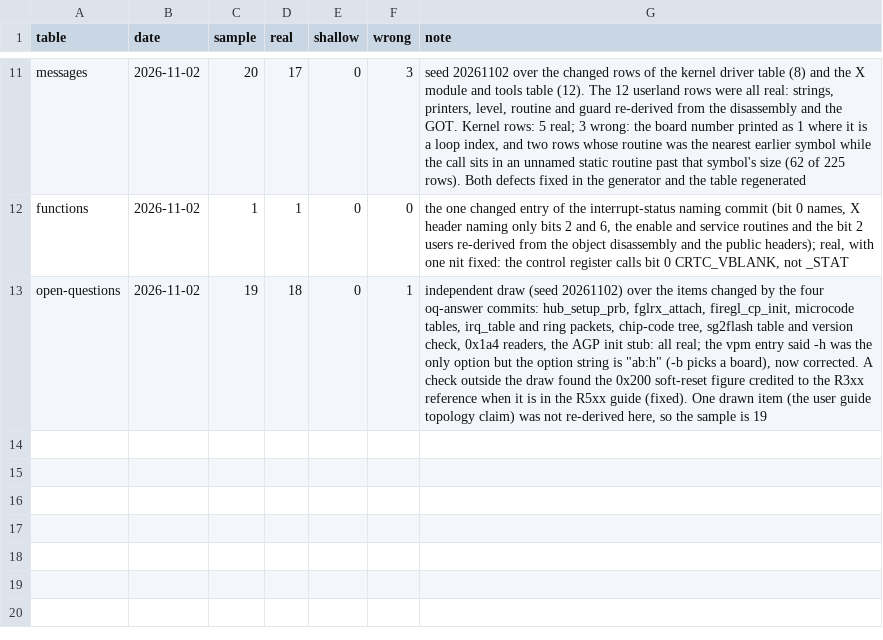
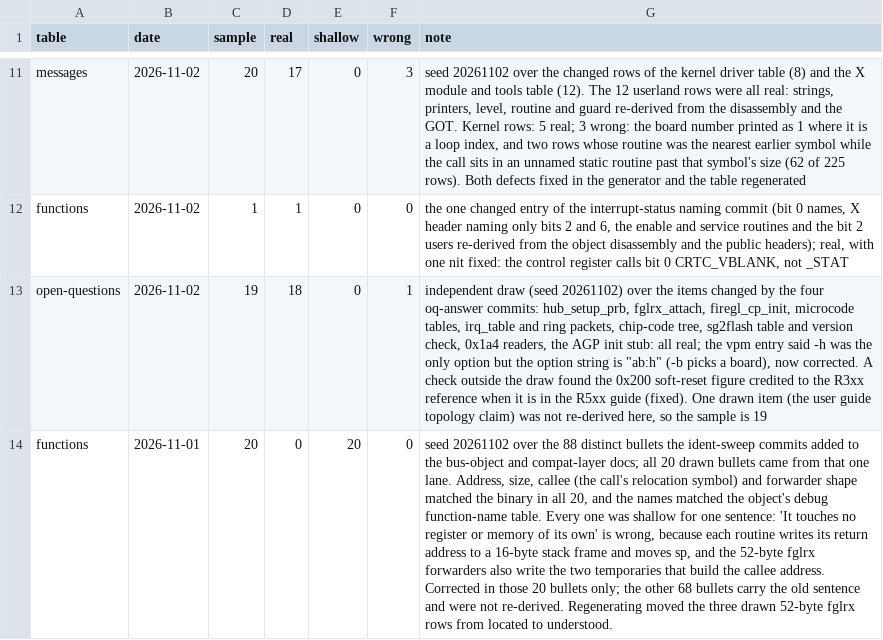
Before and after one commit to jamesbraid/voyager, a TSV file: docs/inventory/audits.tsv, drawn as a sheet; only a part is shown, gaps mark what is left out; the diff names each change by its address in the sheet, - before the commit and + after, or states it on an @@ line.

Commit message:
docs/kernel-bus-objects: say which registers the forwarders write
The forwarder entries said each routine touches no register or memory
of its own. That is wrong: every one writes its return address to a
16-byte stack frame, and the 52-byte fglrx forwarders also write the
two temporaries they build the callee's address in.

The twenty bullets re-derived in an audit now state those writes. The
other forwarder bullets carry the old sentence and still need the same
check against their objects.

The audit row records the sample: addresses, sizes, callees and shapes
matched the objects for all twenty. Regenerating the inventory moved the
three drawn 52-byte fglrx rows from located to understood, because their
entries now state what the routine writes.

```diff
--- a/docs/inventory/audits.tsv
+++ b/docs/inventory/audits.tsv
+row 14: functions | 2026-11-01 | 20 | 0 | 20 | 0 | seed 20261102 over the 88 distinct bullets the ident-sweep commits added to the bus-object and compat-layer docs; all 20 drawn bullets came from that one lane. Address, size, callee (the call's relocation symbol) and forwarder shape matched the binary in all 20, and the names matched the object's debug function-name table. Every one was shallow for one sentence: 'It touches no register or memory of its own' is wrong, because each routine writes its return address to a 16-byte stack frame and moves sp, and the 52-byte fglrx forwarders also write the two temporaries that build the callee address. Corrected in those 20 bullets only; the other 68 bullets carry the old sentence and were not re-derived. Regenerating moved the three drawn 52-byte fglrx rows from located to understood.
```
Also changed, not shown: docs/inventory/summary.tsv, 4 other files.
